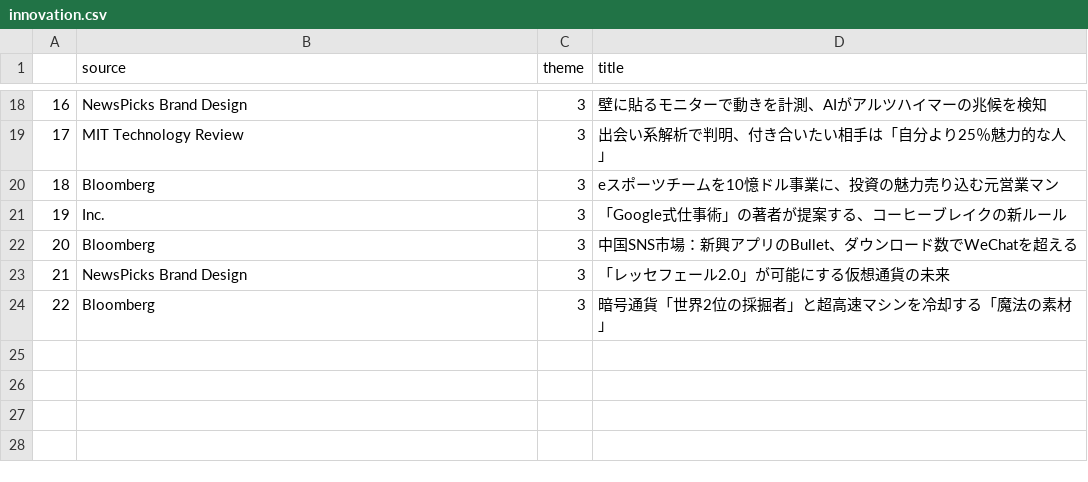
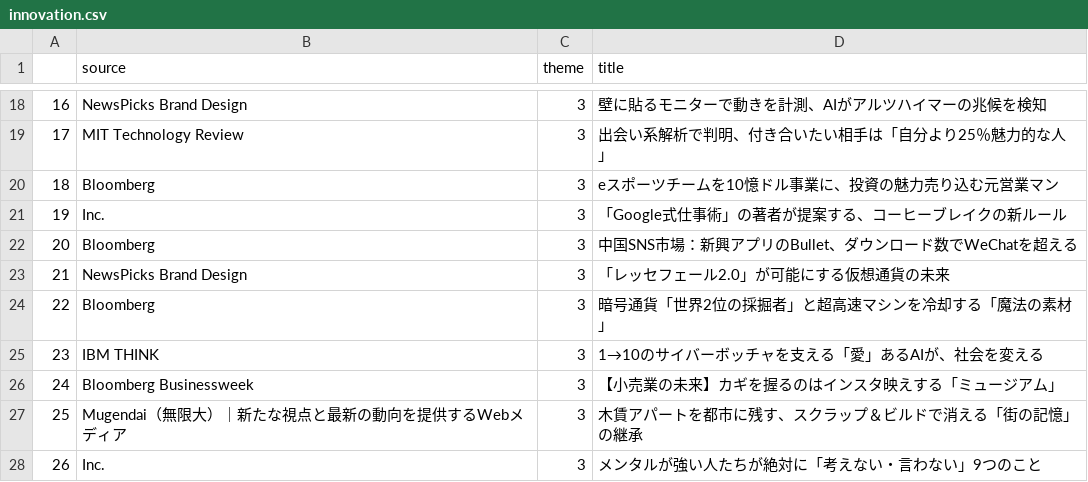
Before and after one commit to MasahiroKitazoe/text_clf, a CSV file: datasets/innovation.csv, drawn as a sheet; only a part is shown, gaps mark what is left out; the diff names each change by its address in the sheet, - before the commit and + after, or states it on an @@ line.

```diff
--- a/datasets/innovation.csv
+++ b/datasets/innovation.csv
+row 25: 23 | IBM THINK | 3 | 1→10のサイバーボッチャを支える「愛」あるAIが、社会を変える
+row 26: 24 | Bloomberg Businessweek | 3 | 【小売業の未来】カギを握るのはインスタ映えする「ミュージアム」
+row 27: 25 | Mugendai（無限大）｜新たな視点と最新の動向を提供するWebメディア | 3 | 木賃アパートを都市に残す、スクラップ＆ビルドで消える「街の記憶」の継承
+row 28: 26 | Inc. | 3 | メンタルが強い人たちが絶対に「考えない・言わない」9つのこと
```
Also changed, not shown: 13 other files.
